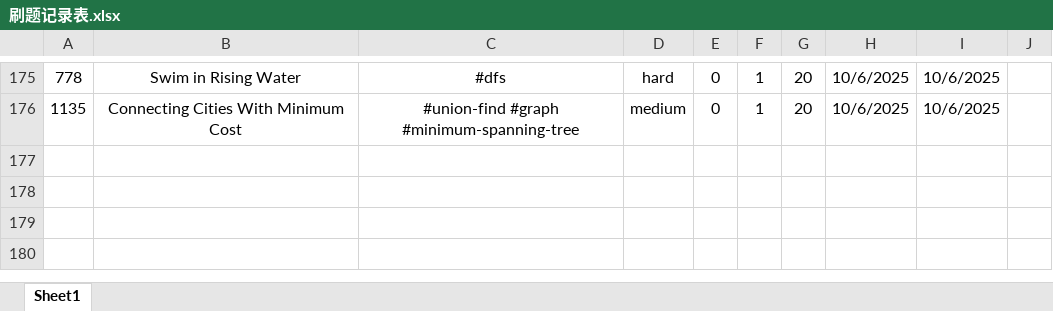
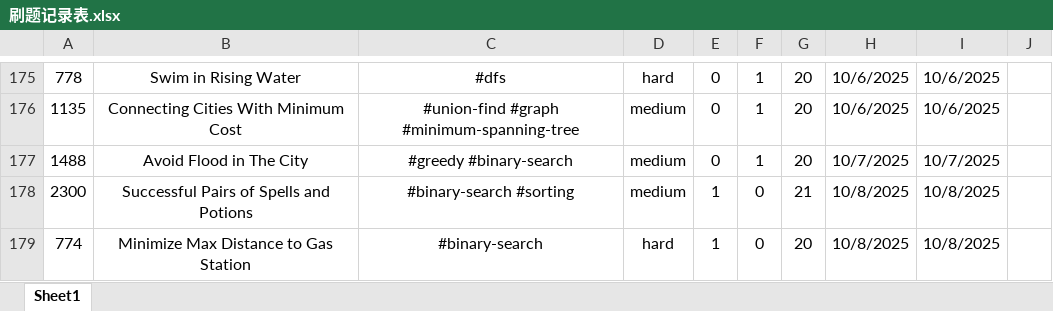
Before and after one commit to Jeromestein/LeetCode, an Excel workbook: Obsidian Vault/刷题笔记 - 记录/刷题记录表.xlsx, sheet Sheet1, drawn as a sheet; only a part is shown, gaps mark what is left out; values as stored, in another font and other column widths than the file's, no borders; the diff names each change by its address in the sheet, - before the commit and + after, or states it on an @@ line.

Commit message:
Add solutions for LeetCode problems 1488: Avoid Flood in The City, 2300: Successful Pairs of Spells and Potions, and 774: Minimize Max Distance to Gas Station, along with related markdown documentation

```diff
--- a/Obsidian Vault/刷题笔记 - 记录/刷题记录表.xlsx (sheet Sheet1)
+++ b/Obsidian Vault/刷题笔记 - 记录/刷题记录表.xlsx (sheet Sheet1)
+row 177: 1488 | Avoid Flood in The City | #greedy #binary-search | medium | 0 | 1 | 20 | 10/7/2025 | 10/7/2025
+row 178: 2300 | Successful Pairs of Spells and Potions | #binary-search #sorting | medium | 1 | 0 | 21 | 10/8/2025 | 10/8/2025
+row 179: 774 | Minimize Max Distance to Gas Station | #binary-search | hard | 1 | 0 | 20 | 10/8/2025 | 10/8/2025
```
Also changed, not shown: 7 other files.
